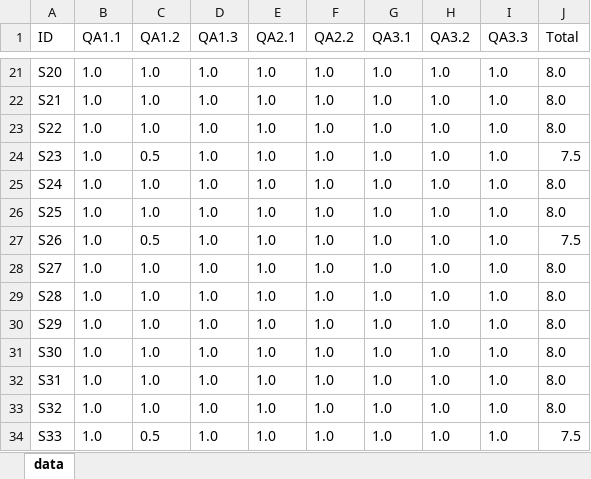
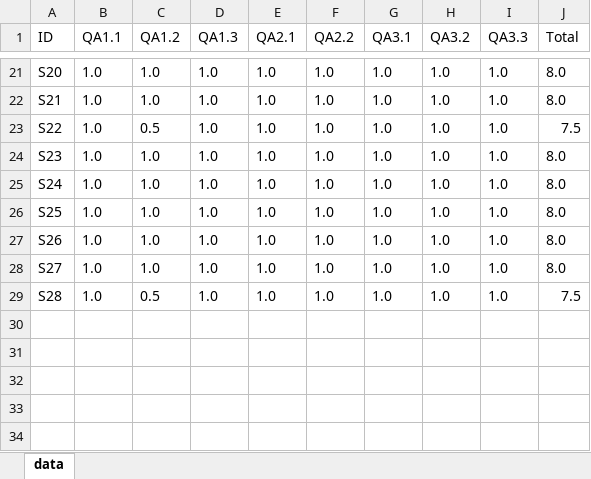
Before and after one commit to ednilsonrossi/acc_mbs_rsl_replication_repository, an Excel workbook: 05_quality_assessment/qa_results.xlsx, sheet data, drawn as a sheet; only a part is shown, gaps mark what is left out; values as stored, in another font and other column widths than the file's, no borders; charts and pictures not drawn; the diff names each change by its address in the sheet, - before the commit and + after, or states it on an @@ line.

```diff
--- a/05_quality_assessment/qa_results.xlsx (sheet data)
+++ b/05_quality_assessment/qa_results.xlsx (sheet data)
-C23 (QA1.2): 1.0
+C23 (QA1.2): 0.5
-J23 (Total): 8.0
+J23 (Total): 7.5
-C24 (QA1.2): 0.5
+C24 (QA1.2): 1.0
-J24 (Total): 7.5
+J24 (Total): 8.0
-C27 (QA1.2): 0.5
+C27 (QA1.2): 1.0
-J27 (Total): 7.5
+J27 (Total): 8.0
-C29 (QA1.2): 1.0
+C29 (QA1.2): 0.5
-J29 (Total): 8.0
+J29 (Total): 7.5
-row 30: S29 | 1.0 | 1.0 | 1.0 | 1.0 | 1.0 | 1.0 | 1.0 | 1.0 | 8.0
-row 31: S30 | 1.0 | 1.0 | 1.0 | 1.0 | 1.0 | 1.0 | 1.0 | 1.0 | 8.0
-row 32: S31 | 1.0 | 1.0 | 1.0 | 1.0 | 1.0 | 1.0 | 1.0 | 1.0 | 8.0
-row 33: S32 | 1.0 | 1.0 | 1.0 | 1.0 | 1.0 | 1.0 | 1.0 | 1.0 | 8.0
-row 34: S33 | 1.0 | 0.5 | 1.0 | 1.0 | 1.0 | 1.0 | 1.0 | 1.0 | 7.5
```
Also changed, not shown: 03_study_selection/final/selected_primary_studies.xlsx, 03_study_selection/full_text/full_text_selection.xlsx, 19 other files.
